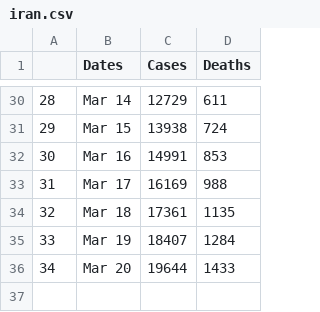
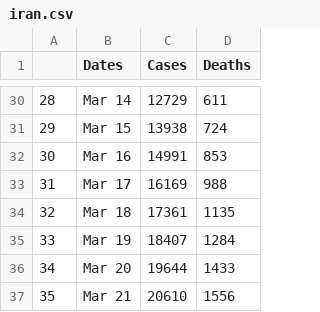
Before and after one commit to Petrichor12/Coronavirus, a CSV file: Data/Countries/iran.csv, drawn as a sheet; only a part is shown, gaps mark what is left out.

```diff
--- a/Data/Countries/iran.csv
+++ b/Data/Countries/iran.csv
@@ -36 +36,2 @@
 34,Mar 20,19644,1433
+35,Mar 21,20610,1556
```
Also changed, not shown: Data/Countries/italy.csv, Data/Countries/spain.csv, 14 other files.
